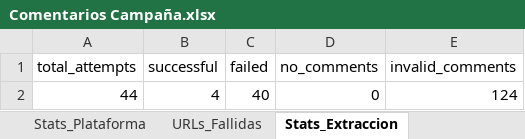
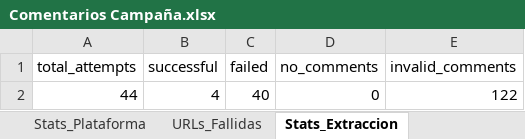
Before and after one commit to sociallisteningalpina-lang/Emochis, an Excel workbook: Comentarios Campaña.xlsx, sheet Stats_Extraccion, drawn as a sheet; values as stored, in another font and other column widths than the file's, no borders; the diff names each change by its address in the sheet, - before the commit and + after, or states it on an @@ line.

```diff
--- a/Comentarios Campaña.xlsx (sheet Stats_Extraccion)
+++ b/Comentarios Campaña.xlsx (sheet Stats_Extraccion)
-E2 (invalid_comments): 124
+E2 (invalid_comments): 122
```
